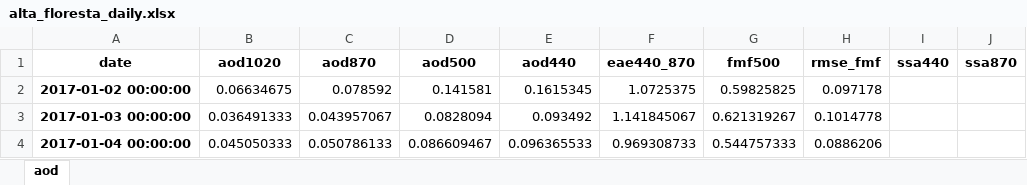
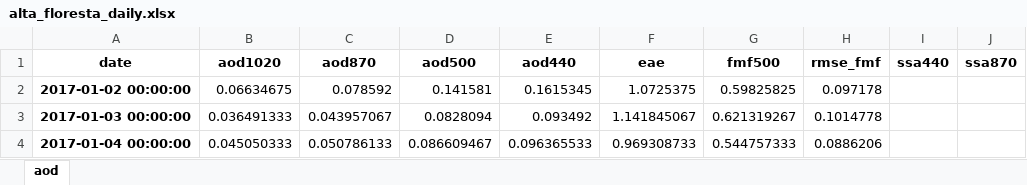
Before and after one commit to ascaglio/AERCLASS, an Excel workbook: alta_floresta_daily.xlsx, sheet aod, drawn as a sheet; only a part is shown; values as stored, in another font and other column widths than the file's, no borders; the diff names each change by its address in the sheet, - before the commit and + after, or states it on an @@ line.

```diff
--- a/alta_floresta_daily.xlsx (sheet aod)
+++ b/alta_floresta_daily.xlsx (sheet aod)
-F1: eae440_870
+F1: eae
```
Also changed, not shown: solarvillage_daily.xlsx, 6 other files.
